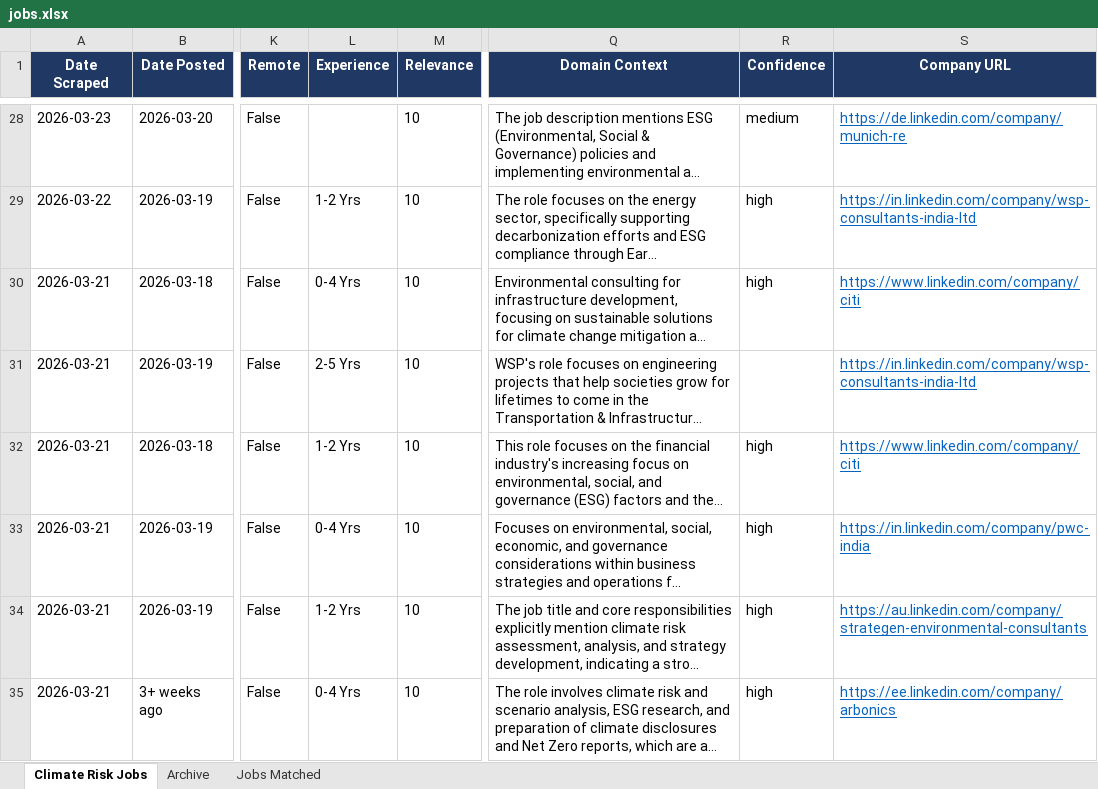
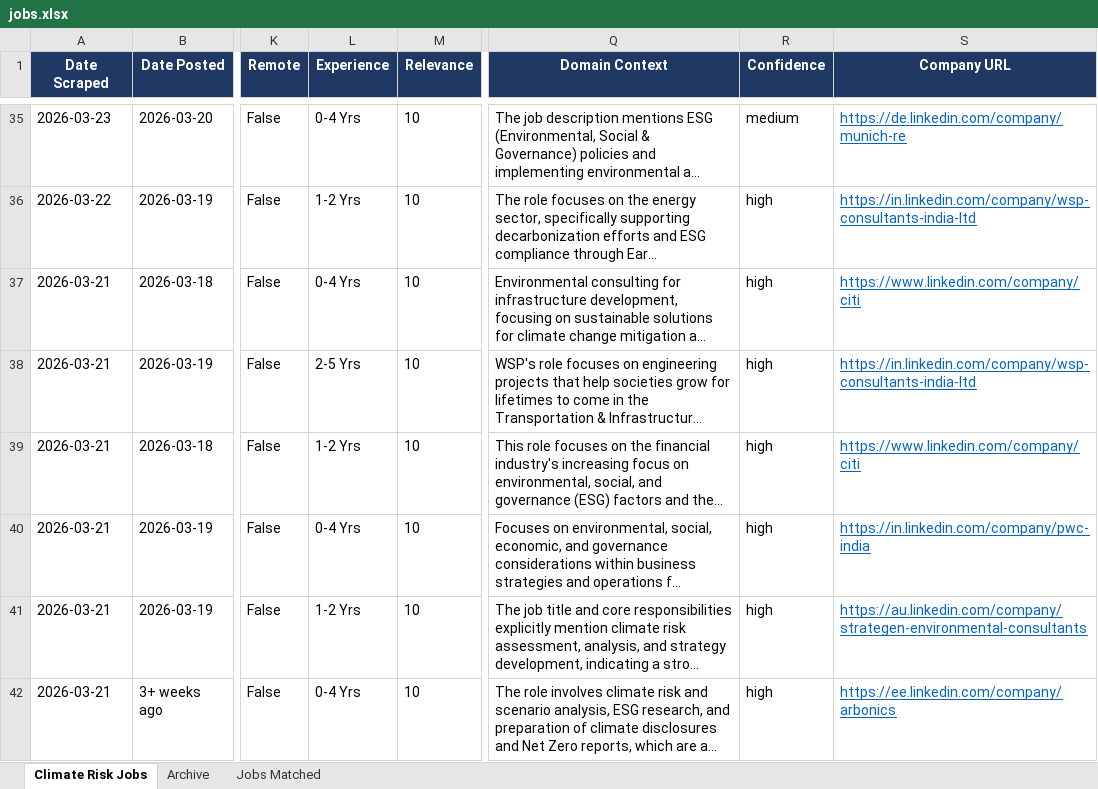
Before and after one commit to questofprajjwal/VM0042-Learning-Module, an Excel workbook: src/jobs/jobs.xlsx, sheet Climate Risk Jobs, drawn as a sheet; only a part is shown, gaps mark what is left out; long unchanged cells end in …; values as stored, in another font and other column widths than the file's, no borders; addresses are those after the commit; the diff covers the shown part only; the diff names each change by its address in the sheet, - before the commit and + after, or states it on an @@ line.

```diff
--- a/src/jobs/jobs.xlsx (sheet Climate Risk Jobs)
+++ b/src/jobs/jobs.xlsx (sheet Climate Risk Jobs)
-L35 (Experience): (empty)
+L35 (Experience): 0-4 Yrs
-R38 (Confidence): (empty)
+R38 (Confidence): high
```
Also changed, not shown: 36 added rows and 97 edited cells elsewhere in this sheet, sheet Jobs Matched.
